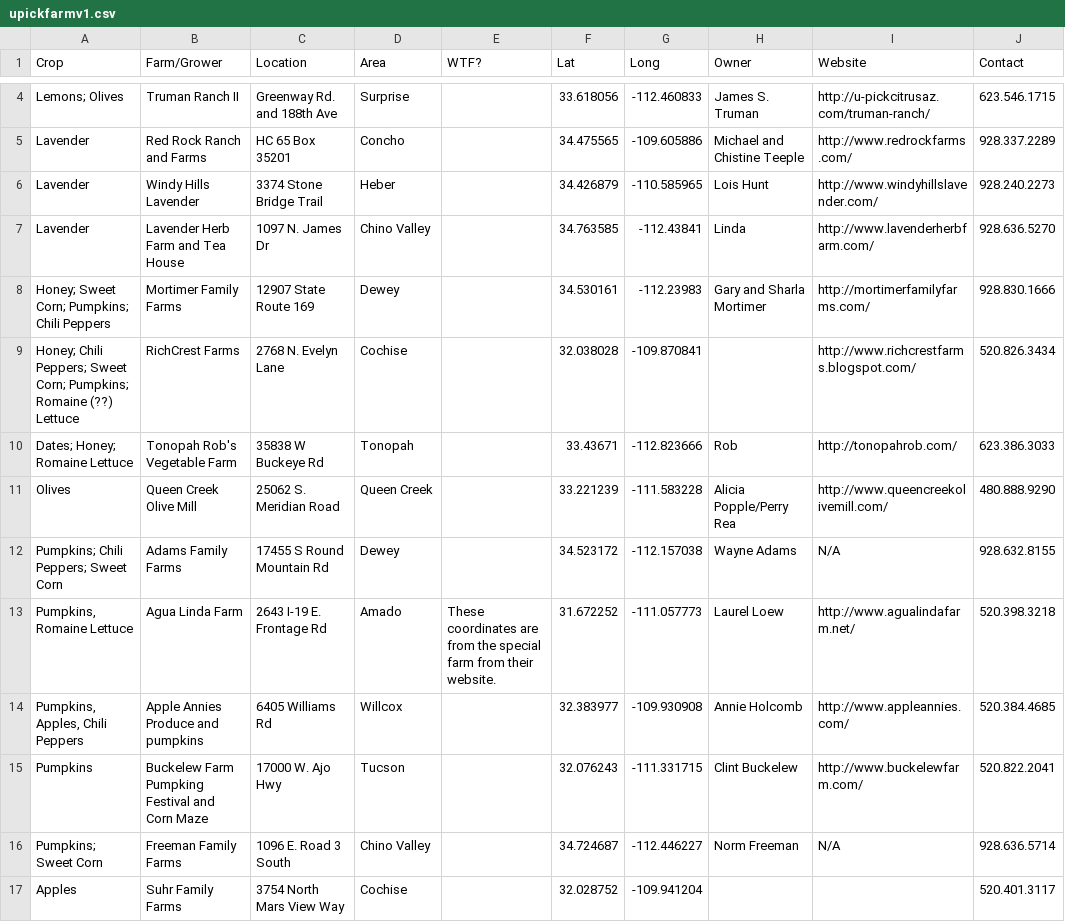
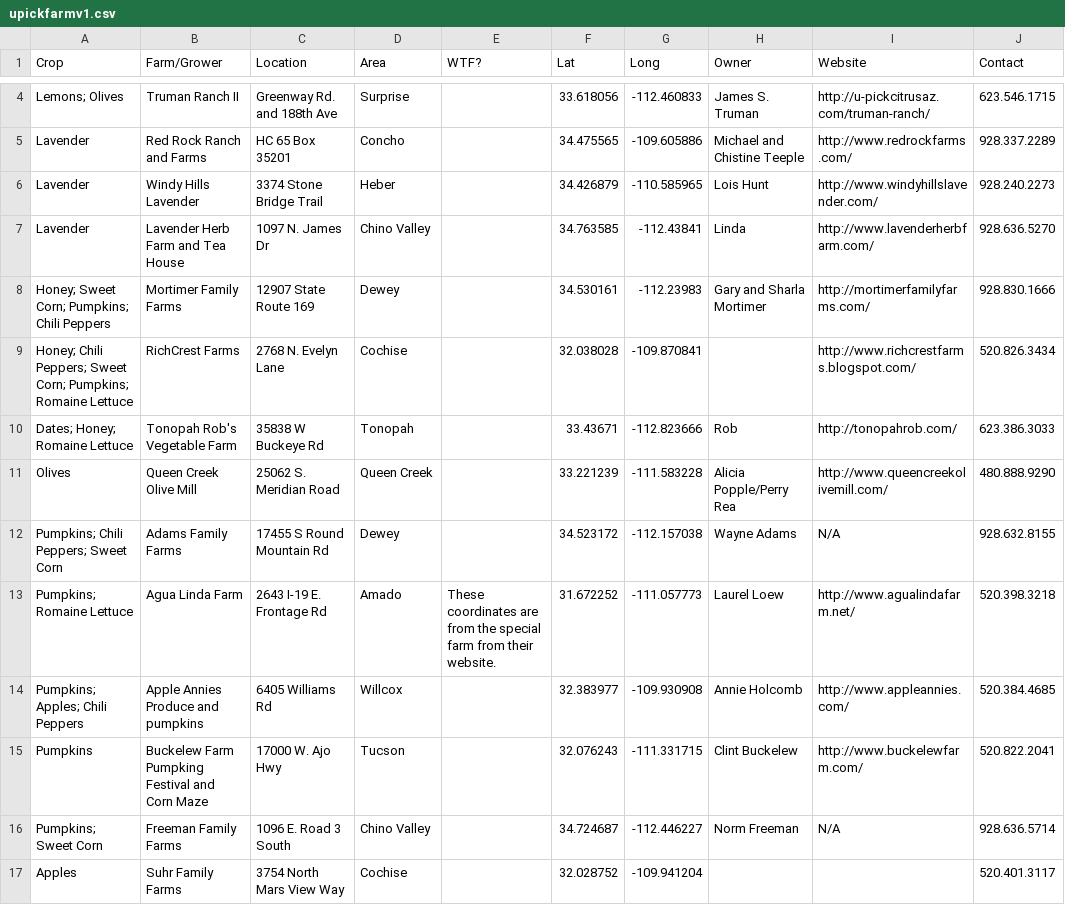
Before and after one commit to azgs/az-agriculture, a CSV file: data/upickfarmv1.csv, drawn as a sheet; only a part is shown, gaps mark what is left out; the diff covers the shown part only; the diff names each change by its address in the sheet, - before the commit and + after, or states it on an @@ line.

Commit message:
updated data and work on processing geojson in the client

```diff
--- a/data/upickfarmv1.csv
+++ b/data/upickfarmv1.csv
-A9 (Crop): …Pumpkins; Romaine (??) Lettuce
+A9 (Crop): …Pumpkins; Romaine Lettuce
-A13 (Crop): Pumpkins, Romaine Lettuce
+A13 (Crop): Pumpkins; Romaine Lettuce
-A14 (Crop): Pumpkins, Apples, Chili Peppers
+A14 (Crop): Pumpkins; Apples; Chili Peppers
```
Also changed, not shown: 5 edited cells elsewhere in this file, 4 other files.
